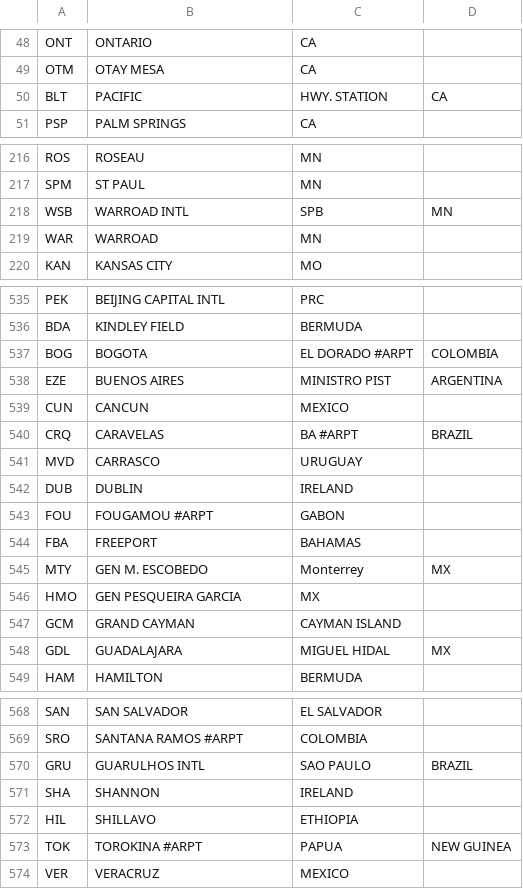
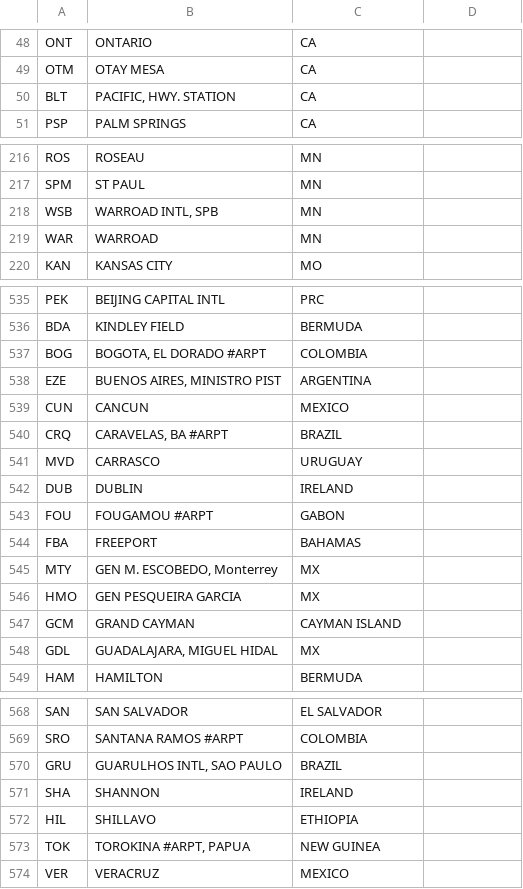
Before and after one commit to sortizm/DataEngineeringUdacity, a CSV file: data/visitor_arrivals_mappings/i94prtl.csv, drawn as a sheet; only a part is shown, gaps mark what is left out; the diff covers the shown part only.

Commit message:
Fix i94prtl mappings

```diff
--- a/data/visitor_arrivals_mappings/i94prtl.csv
+++ b/data/visitor_arrivals_mappings/i94prtl.csv
@@ -49,3 +49,3 @@ ONT;ONTARIO;CA
 OTM;OTAY MESA;CA
-BLT;PACIFIC;HWY. STATION;CA
+BLT;PACIFIC, HWY. STATION;CA
 PSP;PALM SPRINGS;CA
@@ -217,3 +217,3 @@ ROS;ROSEAU;MN
 SPM;ST PAUL;MN
-WSB;WARROAD INTL;SPB;MN
+WSB;WARROAD INTL, SPB;MN
 WAR;WARROAD;MN
@@ -536,6 +536,6 @@ PEK;BEIJING CAPITAL INTL;PRC
 BDA;KINDLEY FIELD;BERMUDA
-BOG;BOGOTA;EL DORADO #ARPT;COLOMBIA
-EZE;BUENOS AIRES;MINISTRO PIST;ARGENTINA
+BOG;BOGOTA, EL DORADO #ARPT;COLOMBIA
+EZE;BUENOS AIRES, MINISTRO PIST;ARGENTINA
 CUN;CANCUN;MEXICO
-CRQ;CARAVELAS;BA #ARPT;BRAZIL
+CRQ;CARAVELAS, BA #ARPT;BRAZIL
 MVD;CARRASCO;URUGUAY
@@ -544,6 +544,6 @@ FOU;FOUGAMOU #ARPT;GABON
 FBA;FREEPORT;BAHAMAS
-MTY;GEN M. ESCOBEDO;Monterrey;MX
+MTY;GEN M. ESCOBEDO, Monterrey;MX
 HMO;GEN PESQUEIRA GARCIA;MX
 GCM;GRAND CAYMAN;CAYMAN ISLAND
-GDL;GUADALAJARA;MIGUEL HIDAL;MX
+GDL;GUADALAJARA, MIGUEL HIDAL;MX
 HAM;HAMILTON;BERMUDA
@@ -569,6 +569,6 @@ SAN;SAN SALVADOR;EL SALVADOR
 SRO;SANTANA RAMOS #ARPT;COLOMBIA
-GRU;GUARULHOS INTL;SAO PAULO;BRAZIL
+GRU;GUARULHOS INTL, SAO PAULO;BRAZIL
 SHA;SHANNON;IRELAND
 HIL;SHILLAVO;ETHIOPIA
-TOK;TOROKINA #ARPT;PAPUA;NEW GUINEA
+TOK;TOROKINA #ARPT, PAPUA;NEW GUINEA
 VER;VERACRUZ;MEXICO
```
Also changed, not shown: 17 edited cells elsewhere in this file.
